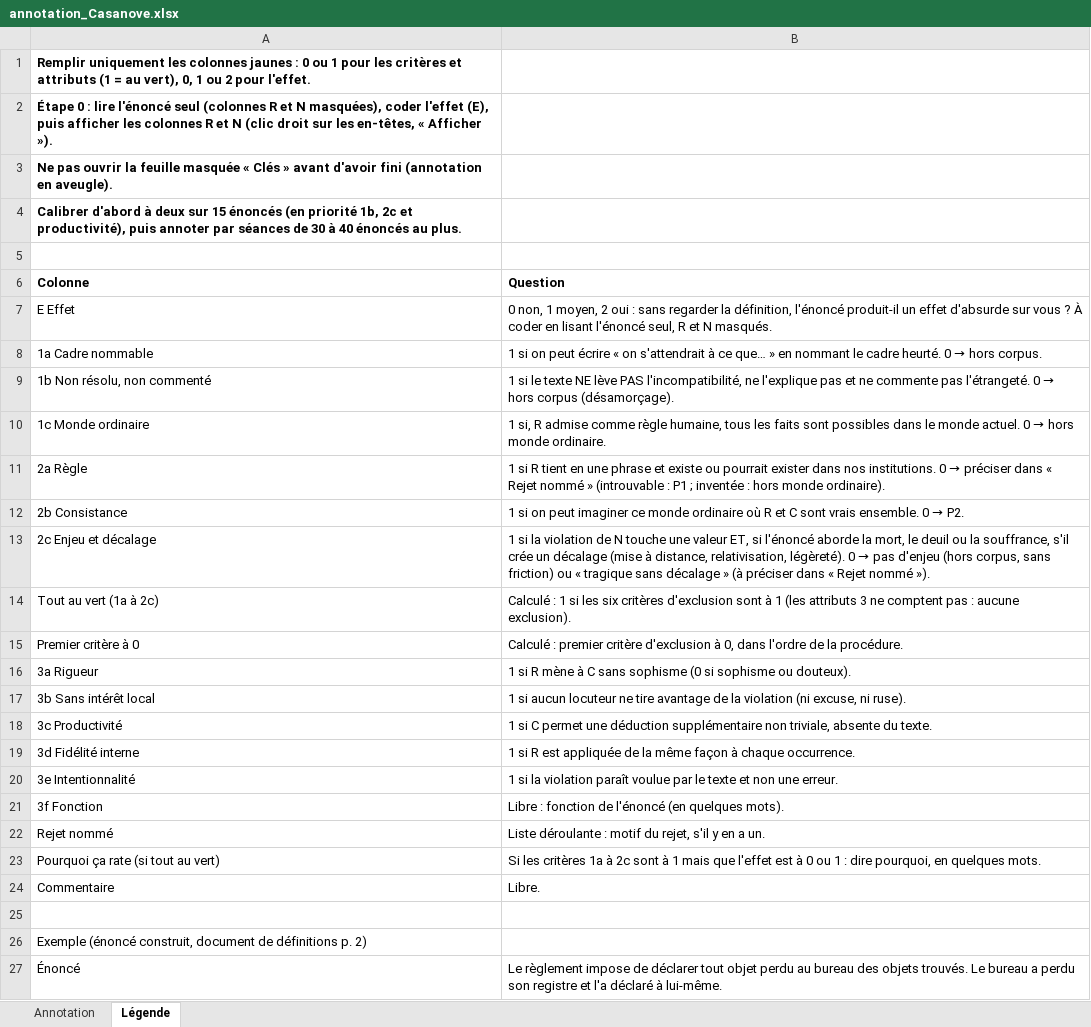
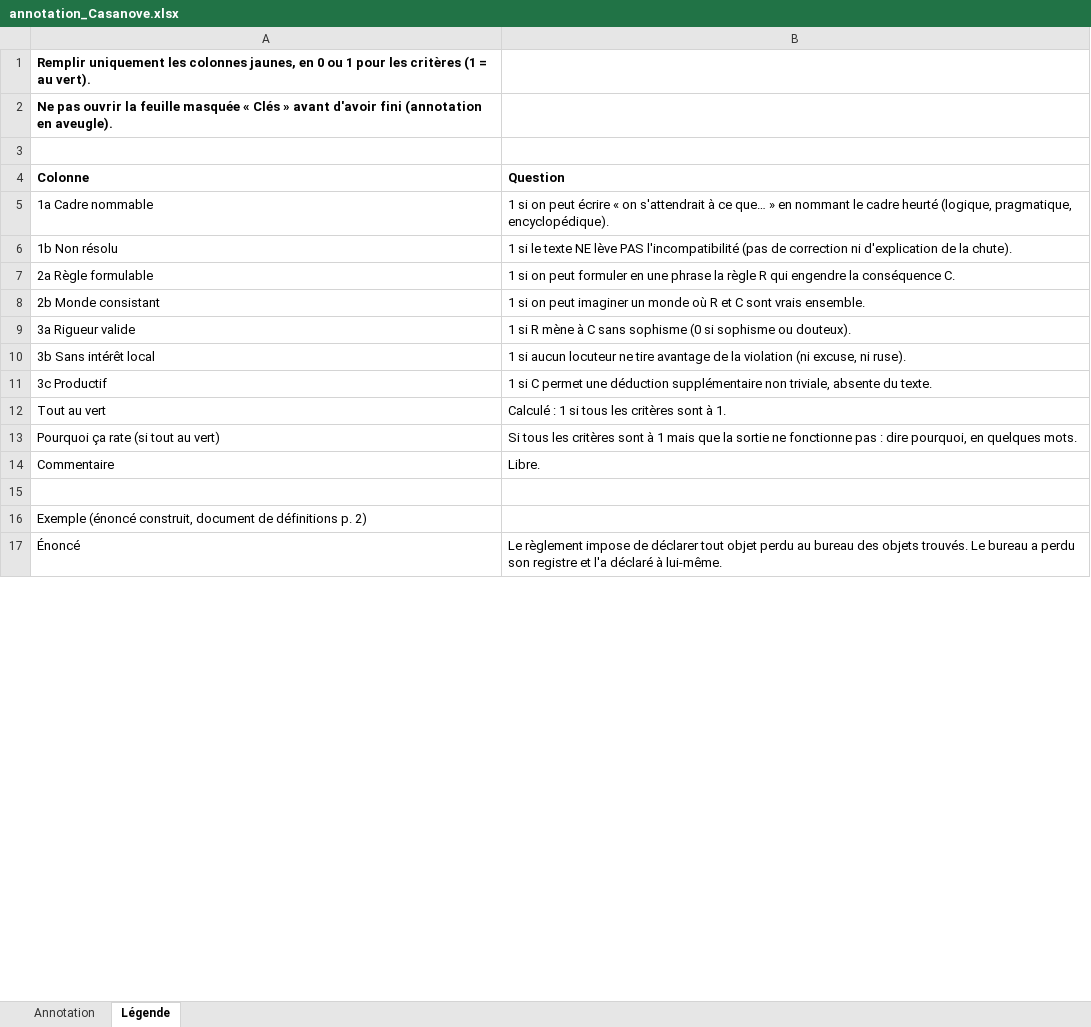
Before and after one commit to marisoldenazelle/constraint-absurd, an Excel workbook: results_v2.2/annotation_Casanove.xlsx, sheet Légende, drawn as a sheet; only a part is shown; values as stored, in another font and other column widths than the file's, no borders; removed rows and columns are numbered as before the commit, all else as after; the diff covers the shown part only; the diff names each change by its address in the sheet, - before the commit and + after, or states it on an @@ line.

```diff
--- a/results_v2.2/annotation_Casanove.xlsx (sheet Légende)
+++ b/results_v2.2/annotation_Casanove.xlsx (sheet Légende)
-A1 (Colonne): …les colonnes jaunes : 0 ou 1 pour les critères et attributs (1 = au vert), 0, 1 ou 2 pour l'effet.
+A1 (Colonne): …les colonnes jaunes, en 0 ou 1 pour les critères (1 = au vert).
-row 2: Étape 0 : lire l'énoncé seul (colonnes R et N masquées), coder l'effet (E), puis afficher les colonnes R et N (clic droit sur les en-têtes, « Afficher »).
-row 4: Calibrer d'abord à deux sur 15 énoncés (en priorité 1b, 2c et productivité), puis annoter par séances de 30 à 40 énoncés au plus.
-row 7: E Effet | 0 non, 1 moyen, 2 oui : sans regarder la définition, l'énoncé produit-il un effet d'absurde sur vous ? À coder en lisant l'énoncé seul, R et N masqués.
@@ B5 (Question): …le cadre heurté. 0 → hors corpus. → …le cadre heurté (logique, pragmatique, encyclopédique). @@
-row 9: 1b Non résolu, non commenté | 1 si le texte NE lève PAS l'incompatibilité, ne l'explique pas et ne commente pas l'étrangeté. 0 → hors corpus (désamorçage).
-row 10: 1c Monde ordinaire | 1 si, R admise comme règle humaine, tous les faits sont possibles dans le monde actuel. 0 → hors monde ordinaire.
-row 11: 2a Règle | 1 si R tient en une phrase et existe ou pourrait exister dans nos institutions. 0 → préciser dans « Rejet nommé » (introuvable : P1 ; inventée : hors monde ordinaire).
-row 12: 2b Consistance | 1 si on peut imaginer ce monde ordinaire où R et C sont vrais ensemble. 0 → P2.
-row 13: 2c Enjeu et décalage | 1 si la violation de N touche une valeur ET, si l'énoncé aborde la mort, le deuil ou la souffrance, s'il crée un décalage (mise à distance, relativisation, légèreté). 0 → pas d'enjeu (hors corpus, sans friction) ou « tragique sans décalage » (à préciser dans « Rejet nommé »).
-row 14: Tout au vert (1a à 2c) | Calculé : 1 si les six critères d'exclusion sont à 1 (les attributs 3 ne comptent pas : aucune exclusion).
-row 15: Premier critère à 0 | Calculé : premier critère d'exclusion à 0, dans l'ordre de la procédure.
+row 6: 1b Non résolu | 1 si le texte NE lève PAS l'incompatibilité (pas de correction ni d'explication de la chute).
+row 7: 2a Règle formulable | 1 si on peut formuler en une phrase la règle R qui engendre la conséquence C.
+row 8: 2b Monde consistant | 1 si on peut imaginer un monde où R et C sont vrais ensemble.
-A9 (Colonne): 3a Rigueur
+A9 (Colonne): 3a Rigueur valide
-A11 (Colonne): 3c Productivité
+A11 (Colonne): 3c Productif
-row 19: 3d Fidélité interne | 1 si R est appliquée de la même façon à chaque occurrence.
-row 20: 3e Intentionnalité | 1 si la violation paraît voulue par le texte et non une erreur.
-row 21: 3f Fonction | Libre : fonction de l'énoncé (en quelques mots).
-row 22: Rejet nommé | Liste déroulante : motif du rejet, s'il y en a un.
+row 12: Tout au vert | Calculé : 1 si tous les critères sont à 1.
-B13 (Question): Si les critères 1a à 2c sont à 1 mais que l'effet est à 0 ou 1 : dire…
+B13 (Question): Si tous les critères sont à 1 mais que la sortie ne fonctionne pas : dire…
```
Also changed, not shown: 1 edited cell elsewhere in this sheet, sheet Annotation, results_v2.2/annotation_Charles.xlsx, 2 other files.
